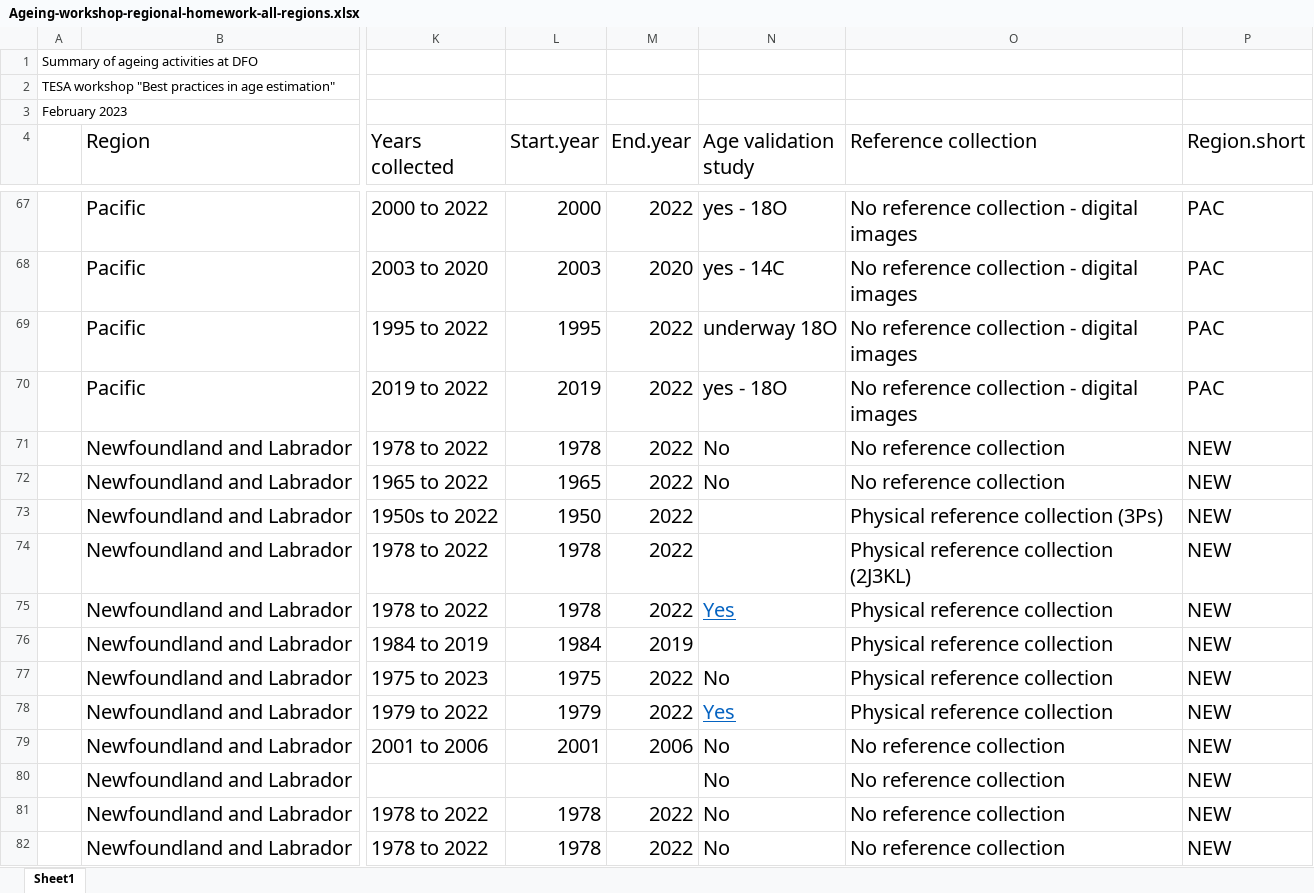
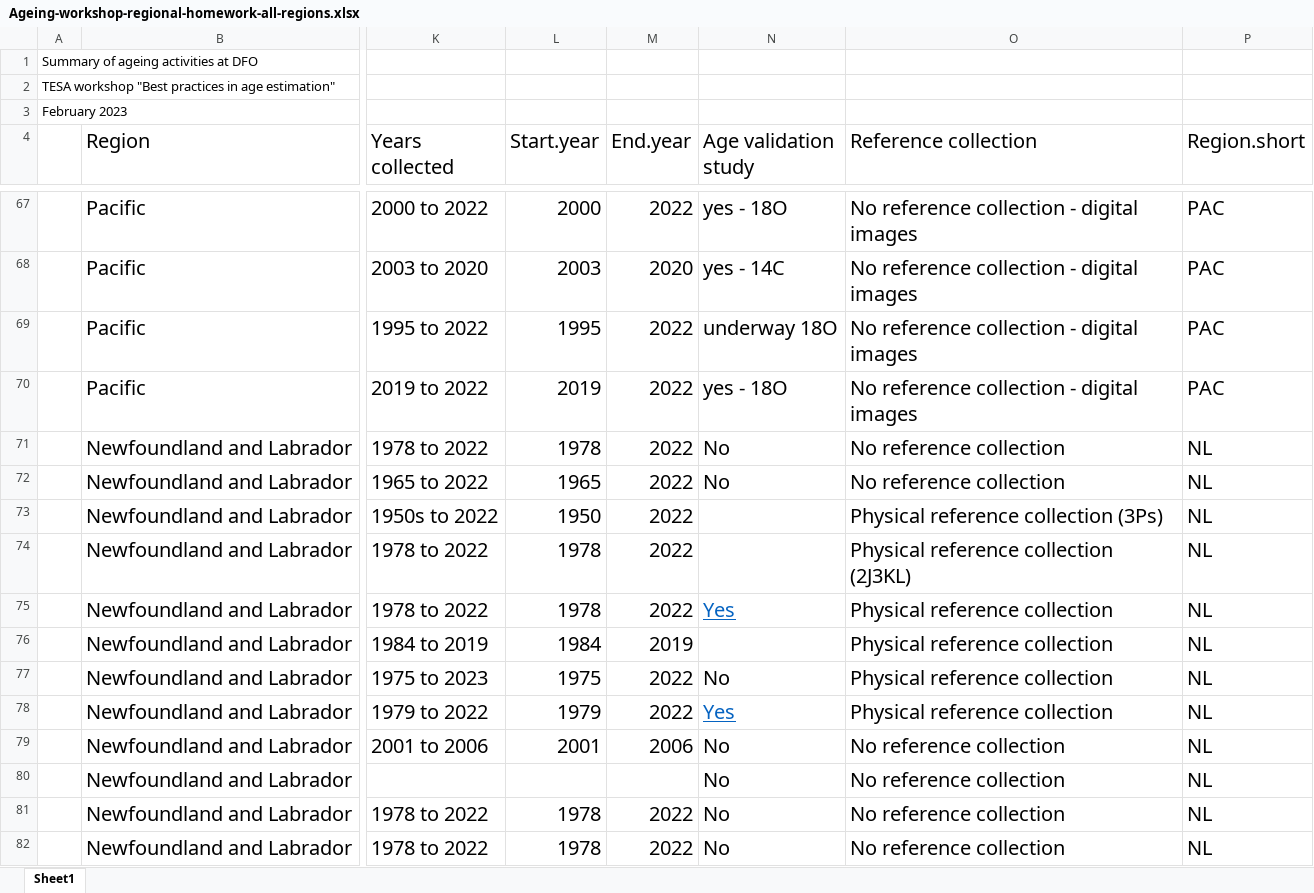
Before and after one commit to TESA-workshops/ageing-best-practices-2023, an Excel workbook: planning/Ageing-workshop-regional-homework-all-regions.xlsx, sheet Sheet1, drawn as a sheet; only a part is shown, gaps mark what is left out; values as stored, in another font and other column widths than the file's, no borders; table styles not drawn; the diff covers the shown part only; the diff names each change by its address in the sheet, - before the commit and + after, or states it on an @@ line.

Commit message:
add reviews received today and start addressing the issues raised by reviewers

```diff
--- a/planning/Ageing-workshop-regional-homework-all-regions.xlsx (sheet Sheet1)
+++ b/planning/Ageing-workshop-regional-homework-all-regions.xlsx (sheet Sheet1)
-P71:P82 (Region.short): NEW
+P71:P82 (Region.short): NL
```
Also changed, not shown: 52 edited cells elsewhere in this sheet, formulas that keep their value, 24 other files.
